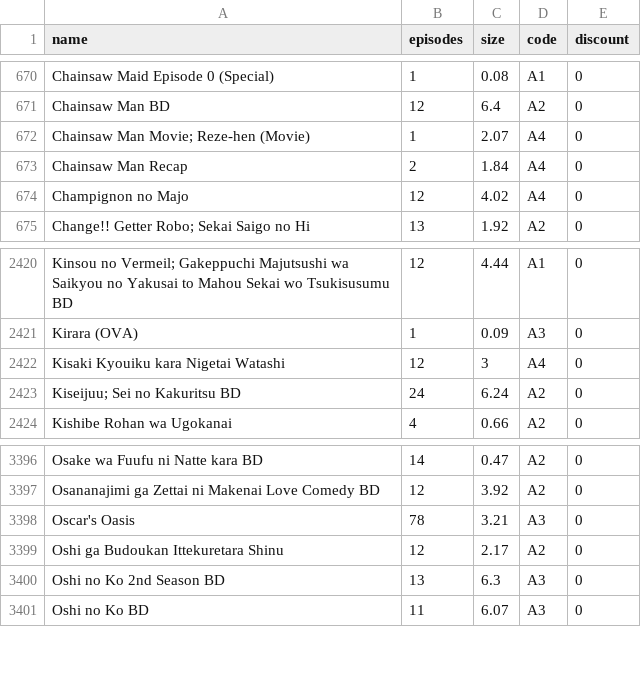
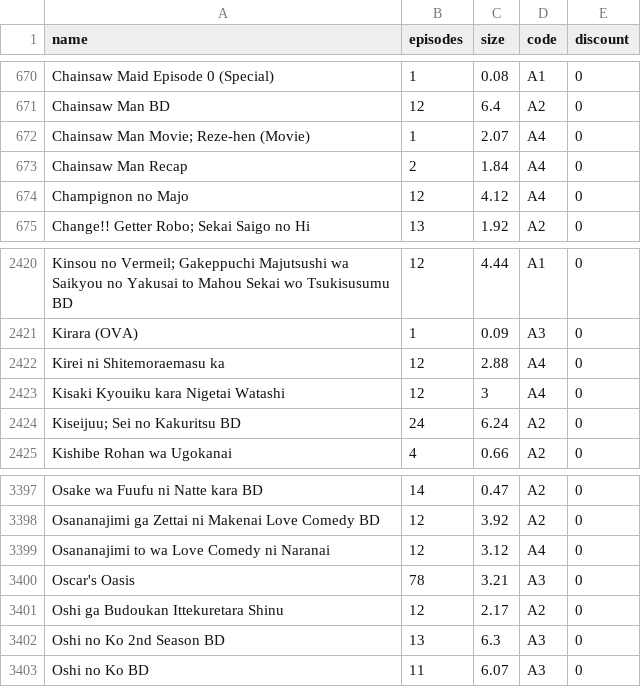
Before and after one commit to Tofan02/anime_store, a CSV file: data/anime-24032026.csv (was data/anime-23032026.csv), drawn as a sheet; only a part is shown, gaps mark what is left out; the diff names each change by its address in the sheet, - before the commit and + after, or states it on an @@ line.

Commit message:
Update Anime Baru

```diff
--- a/data/anime-23032026.csv
+++ b/data/anime-24032026.csv
-C674 (size): 4.02
+C674 (size): 4.12
+row 2422: Kirei ni Shitemoraemasu ka | 12 | 2.88 | A4 | 0
+row 3399: Osananajimi to wa Love Comedy ni Naranai | 12 | 3.12 | A4 | 0
```
Also changed, not shown: 1 other file.
